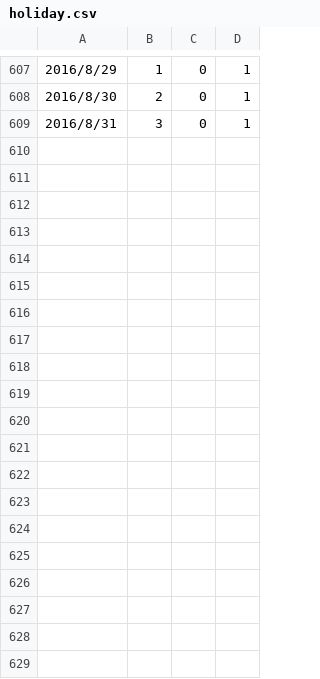
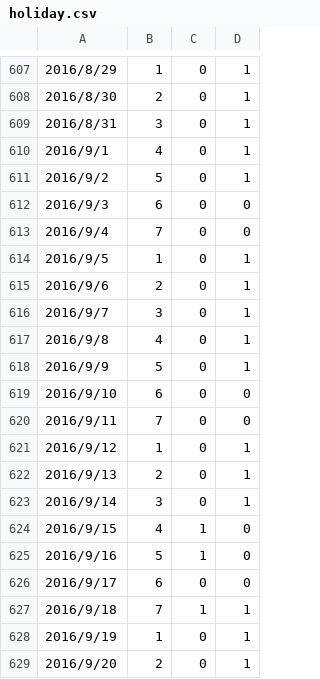
Before and after one commit to cool-lab/fuckali, a CSV file: holiday.csv, drawn as a sheet; only a part is shown, gaps mark what is left out; the diff covers the shown part only; the diff names each change by its address in the sheet, - before the commit and + after, or states it on an @@ line.

Commit message:
update holiday

```diff
--- a/holiday.csv
+++ b/holiday.csv
+row 610: 2016/9/1 | 4 | 0 | 1
+row 611: 2016/9/2 | 5 | 0 | 1
+row 612: 2016/9/3 | 6 | 0 | 0
+row 613: 2016/9/4 | 7 | 0 | 0
+row 614: 2016/9/5 | 1 | 0 | 1
+row 615: 2016/9/6 | 2 | 0 | 1
+row 616: 2016/9/7 | 3 | 0 | 1
+row 617: 2016/9/8 | 4 | 0 | 1
+row 618: 2016/9/9 | 5 | 0 | 1
+row 619: 2016/9/10 | 6 | 0 | 0
+row 620: 2016/9/11 | 7 | 0 | 0
+row 621: 2016/9/12 | 1 | 0 | 1
+row 622: 2016/9/13 | 2 | 0 | 1
+row 623: 2016/9/14 | 3 | 0 | 1
+row 624: 2016/9/15 | 4 | 1 | 0
+row 625: 2016/9/16 | 5 | 1 | 0
+row 626: 2016/9/17 | 6 | 0 | 0
+row 627: 2016/9/18 | 7 | 1 | 1
+row 628: 2016/9/19 | 1 | 0 | 1
+row 629: 2016/9/20 | 2 | 0 | 1
```
Also changed, not shown: 10 added rows elsewhere in this file.
